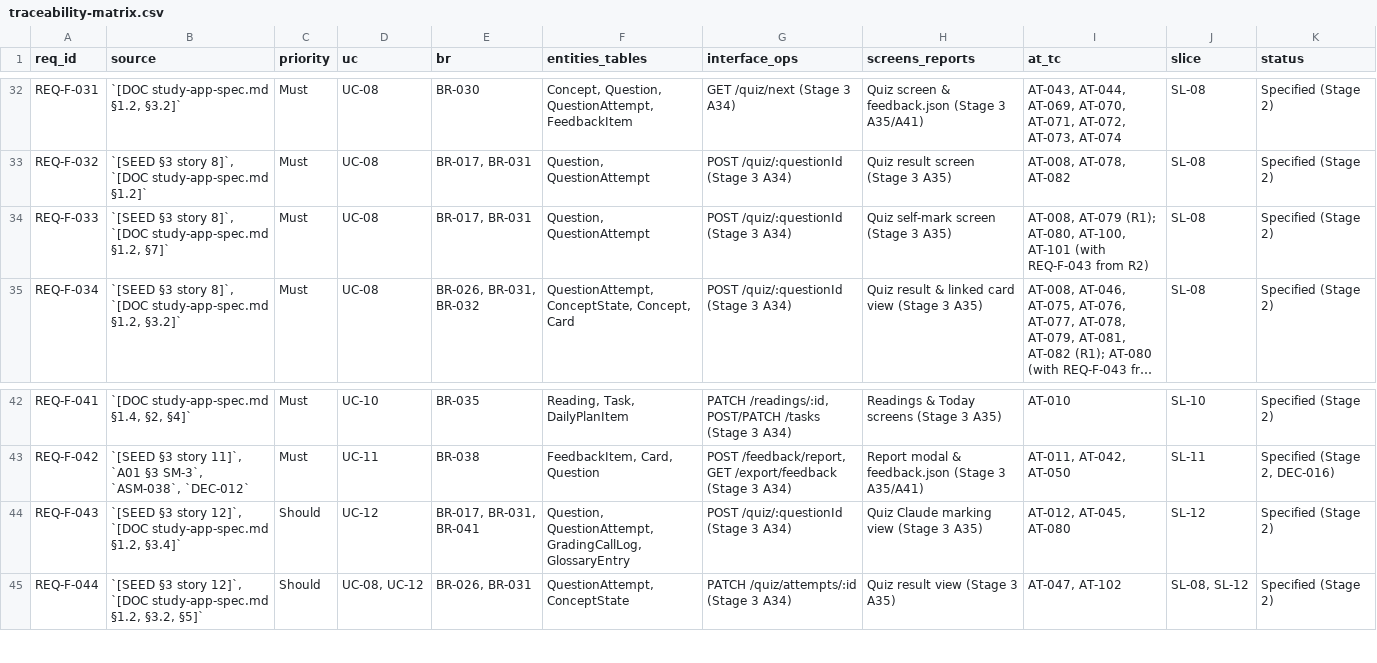
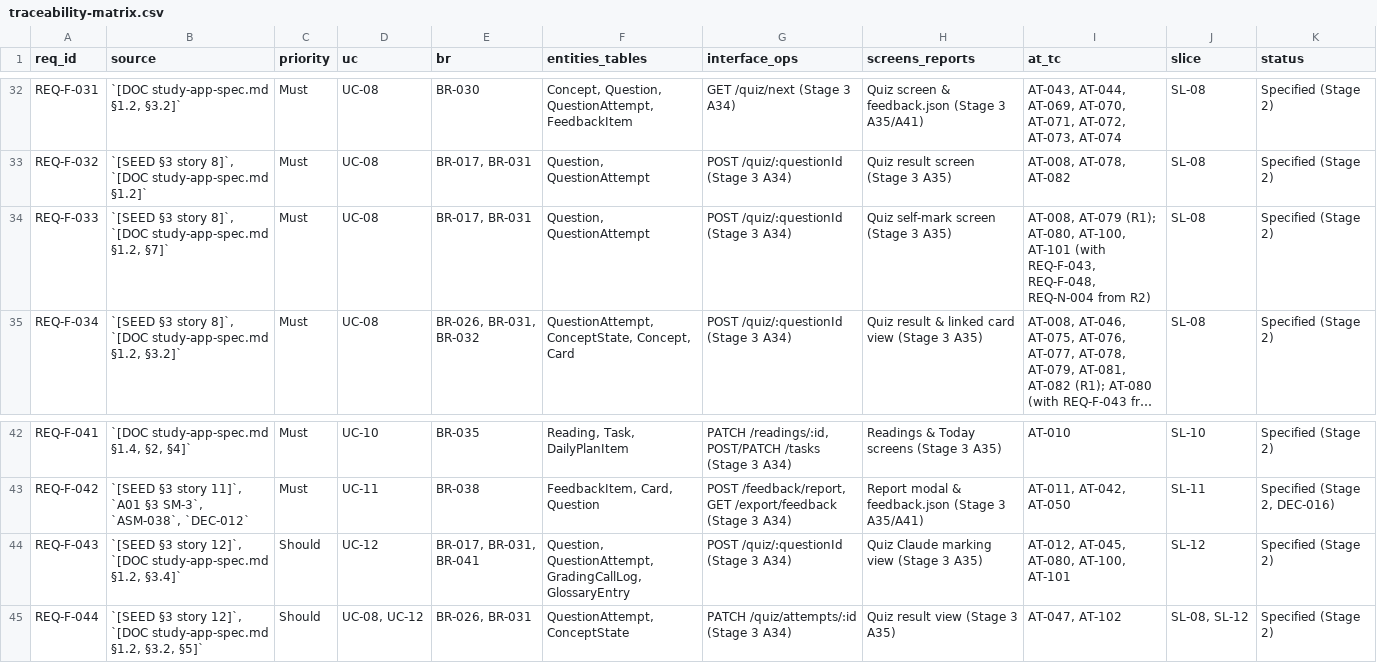
Before and after one commit to thomasclarkpersonal-sketch/StudyApp, a CSV file: workbook/00-governance/traceability-matrix.csv, drawn as a sheet; only a part is shown, gaps mark what is left out; long unchanged cells end in …; the diff names each change by its address in the sheet, - before the commit and + after, or states it on an @@ line.

Commit message:
Stage 2 (r6): resolve CI Critic DEBT and SUGGESTION findings in CR-003, ASM-058/066, A09, A19, A20, A22, and traceability-matrix

```diff
--- a/workbook/00-governance/traceability-matrix.csv
+++ b/workbook/00-governance/traceability-matrix.csv
-I34 (at_tc): …AT-101 (with REQ-F-043 from R2)
+I34 (at_tc): …AT-101 (with REQ-F-043, REQ-F-048, REQ-N-004 from R2)
-I44 (at_tc): AT-012, AT-045, AT-080
+I44 (at_tc): AT-012, AT-045, AT-080, AT-100, AT-101
```
Also changed, not shown: workbook/02-analysis/acceptance-scenarios.csv, 7 other files.
